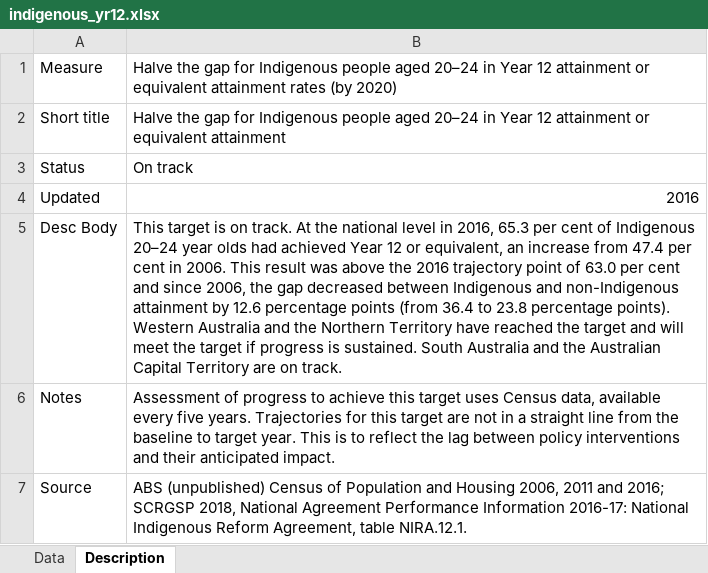
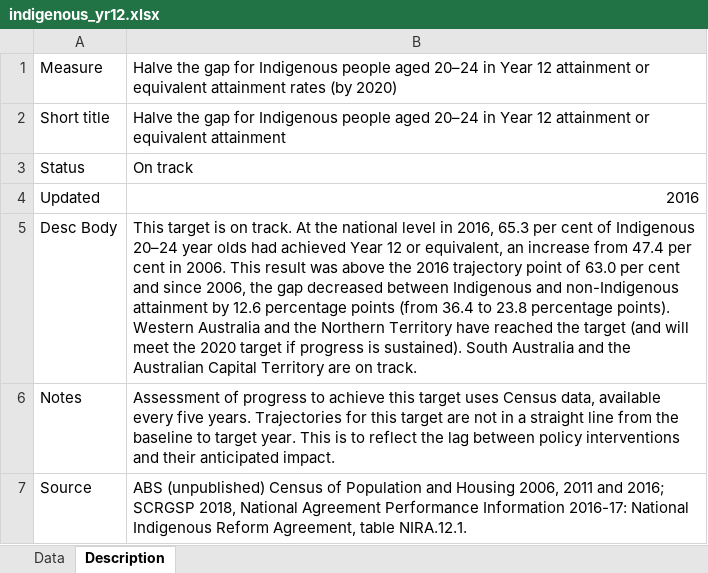
Before and after one commit to data61/Openboard, an Excel workbook: dashboard_loader/indigenous_yr12_uploader/indigenous_yr12.xlsx, sheet Description, drawn as a sheet; values as stored, in another font and other column widths than the file's, no borders; the diff names each change by its address in the sheet, - before the commit and + after, or states it on an @@ line.

Commit message:
Indigenous year 12 text and label fixes update May31#11-12

```diff
--- a/dashboard_loader/indigenous_yr12_uploader/indigenous_yr12.xlsx (sheet Description)
+++ b/dashboard_loader/indigenous_yr12_uploader/indigenous_yr12.xlsx (sheet Description)
-B5: …the target and will meet the target if progress is sustained. South Australia…
+B5: …the target (and will meet the 2020 target if progress is sustained). South Australia…
```
Also changed, not shown: 2 other files.
